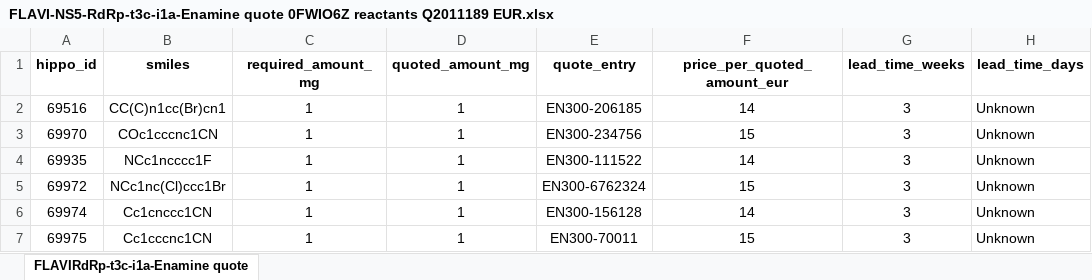
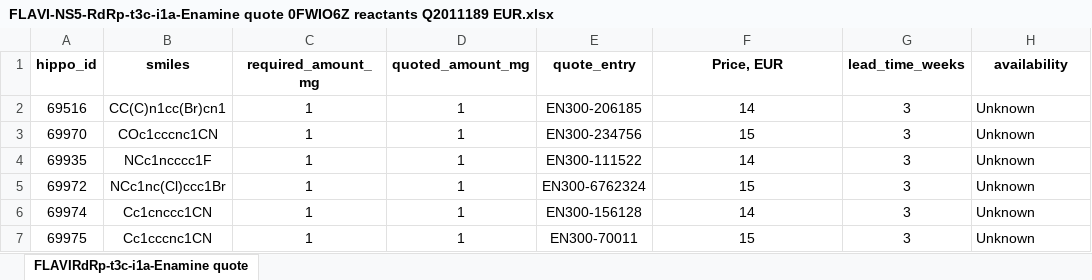
Before and after one commit to mwinokan/RdRp_FFF, an Excel workbook: quotes/FLAVI-NS5-RdRp-t3c-i1a-Enamine quote 0FWIO6Z reactants Q2011189 EUR.xlsx, sheet FLAVIRdRp-t3c-i1a-Enamine quote, drawn as a sheet; only a part is shown; values as stored, in another font and other column widths than the file's, no borders; the diff names each change by its address in the sheet, - before the commit and + after, or states it on an @@ line.

Commit message:
columns

```diff
--- a/quotes/FLAVI-NS5-RdRp-t3c-i1a-Enamine quote 0FWIO6Z reactants Q2011189 EUR.xlsx (sheet FLAVIRdRp-t3c-i1a-Enamine quote)
+++ b/quotes/FLAVI-NS5-RdRp-t3c-i1a-Enamine quote 0FWIO6Z reactants Q2011189 EUR.xlsx (sheet FLAVIRdRp-t3c-i1a-Enamine quote)
-F1: price_per_quoted_amount_eur
+F1: Price, EUR
-H1: lead_time_days
+H1: availability
```
